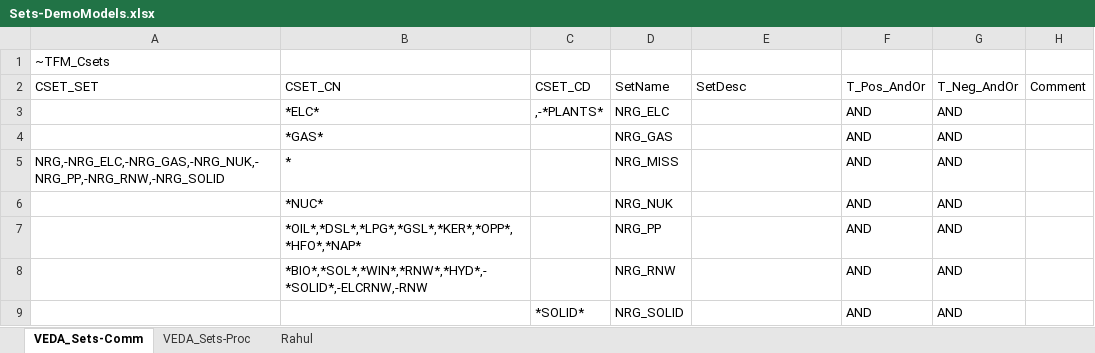
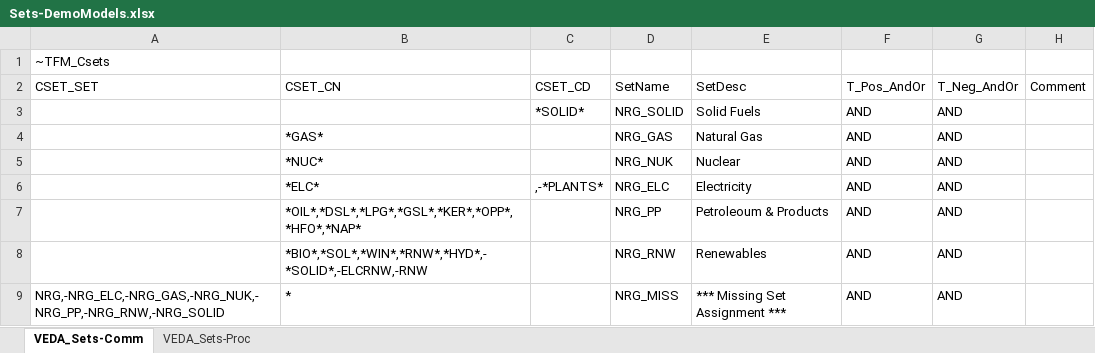
Before and after one commit to RahulKanors/DemoS_012_testing_GitHub, an Excel workbook: Sets-DemoModels.xlsx, sheet VEDA_Sets-Comm, drawn as a sheet; values as stored, in another font and other column widths than the file's, no borders; removed rows and columns are numbered as before the commit, all else as after; the diff names each change by its address in the sheet, - before the commit and + after, or states it on an @@ line.

```diff
--- a/Sets-DemoModels.xlsx (sheet VEDA_Sets-Comm)
+++ b/Sets-DemoModels.xlsx (sheet VEDA_Sets-Comm)
-sheet tab: Rahul
-row 3:  | *ELC* | ,-*PLANTS* | NRG_ELC |  | AND | AND
+row 3:  |  | *SOLID* | NRG_SOLID | Solid Fuels | AND | AND
-E4 (SetDesc): (empty)
+E4 (SetDesc): Natural Gas
-row 5: NRG,-NRG_ELC,-NRG_GAS,-NRG_NUK,-NRG_PP,-NRG_RNW,-NRG_SOLID | * |  | NRG_MISS |  | AND | AND
-E5 (SetDesc): (empty)
+E5 (SetDesc): Nuclear
+row 6:  | *ELC* | ,-*PLANTS* | NRG_ELC | Electricity | AND | AND
-E7 (SetDesc): (empty)
+E7 (SetDesc): Petroleoum & Products
-E8 (SetDesc): (empty)
+E8 (SetDesc): Renewables
-row 9:  |  | *SOLID* | NRG_SOLID |  | AND | AND
+row 9: NRG,-NRG_ELC,-NRG_GAS,-NRG_NUK,-NRG_PP,-NRG_RNW,-NRG_SOLID | * |  | NRG_MISS | *** Missing Set Assignment *** | AND | AND
```
Also changed, not shown: sheet VEDA_Sets-Proc, SuppXLS/Scen_DemProj_DTCAR.xlsx, SuppXLS/Scen_ElasticDem.xlsx, 15 other files.
